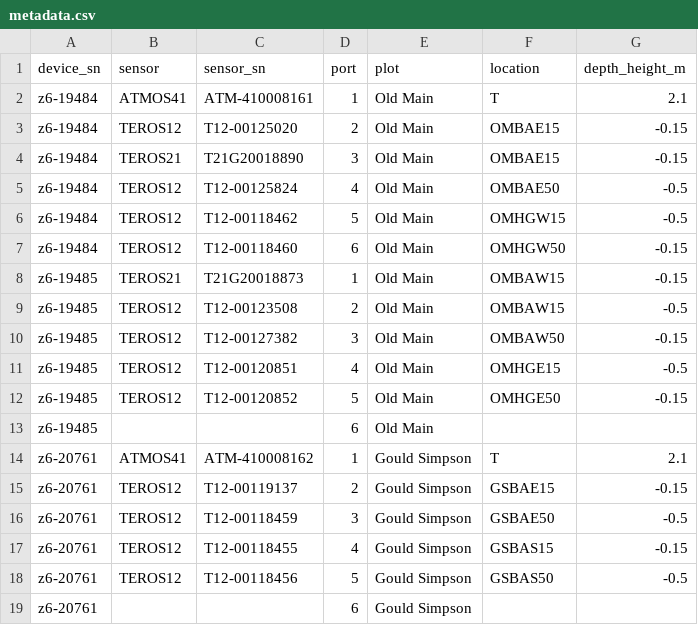
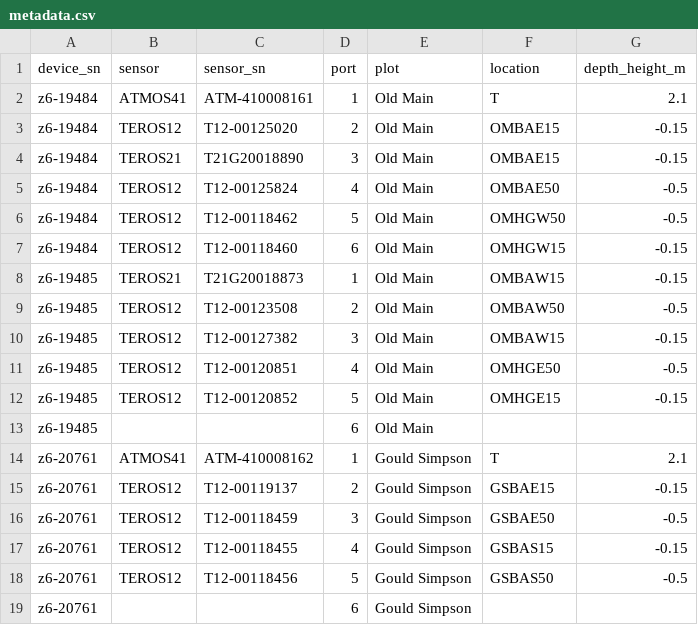
Before and after one commit to UArizonaGSICampusLivingLab/gsi-wrangling-workflow, a CSV file: metadata.csv, drawn as a sheet; only a part is shown.

Commit message:
Fix sensor names

```diff
--- a/metadata.csv
+++ b/metadata.csv
@@ -5,9 +5,9 @@ z6-19484,TEROS21,T21G20018890,3,Old Main,OMBAE15,-0.15
 z6-19484,TEROS12,T12-00125824,4,Old Main,OMBAE50,-0.5
-z6-19484,TEROS12,T12-00118462,5,Old Main,OMHGW15,-0.5
-z6-19484,TEROS12,T12-00118460,6,Old Main,OMHGW50,-0.15
+z6-19484,TEROS12,T12-00118462,5,Old Main,OMHGW50,-0.5
+z6-19484,TEROS12,T12-00118460,6,Old Main,OMHGW15,-0.15
 z6-19485,TEROS21,T21G20018873,1,Old Main,OMBAW15,-0.15
-z6-19485,TEROS12,T12-00123508,2,Old Main,OMBAW15,-0.5
-z6-19485,TEROS12,T12-00127382,3,Old Main,OMBAW50,-0.15
-z6-19485,TEROS12,T12-00120851,4,Old Main,OMHGE15,-0.5
-z6-19485,TEROS12,T12-00120852,5,Old Main,OMHGE50,-0.15
+z6-19485,TEROS12,T12-00123508,2,Old Main,OMBAW50,-0.5
+z6-19485,TEROS12,T12-00127382,3,Old Main,OMBAW15,-0.15
+z6-19485,TEROS12,T12-00120851,4,Old Main,OMHGE50,-0.5
+z6-19485,TEROS12,T12-00120852,5,Old Main,OMHGE15,-0.15
 z6-19485,,,6,Old Main,,
```
